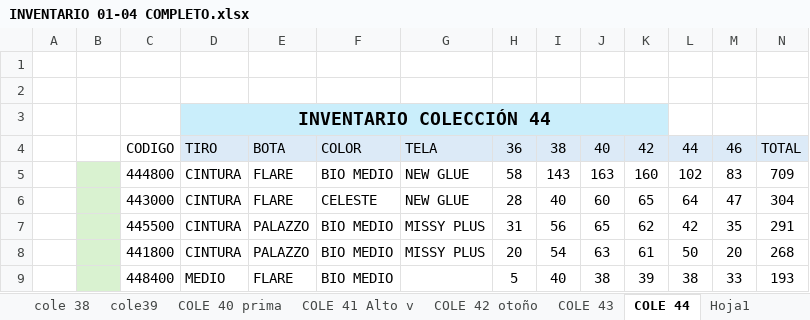
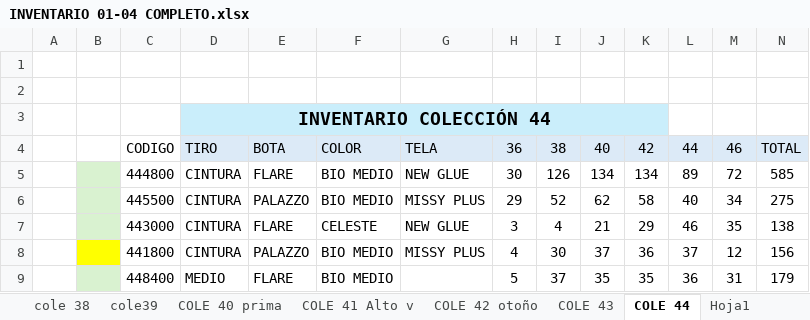
Before and after one commit to mancid-max/adecom-web, an Excel workbook: seed/INVENTARIO 01-04 COMPLETO.xlsx, sheet COLE 44, drawn as a sheet; only a part is shown; values as stored, in another font and other column widths than the file's, no borders; removed rows and columns are numbered as before the commit, all else as after; the diff covers the shown part only; the diff names each change by its address in the sheet, - before the commit and + after, or states it on an @@ line.

```diff
--- a/seed/INVENTARIO 01-04 COMPLETO.xlsx (sheet COLE 44)
+++ b/seed/INVENTARIO 01-04 COMPLETO.xlsx (sheet COLE 44)
-H5: 58
+H5: 30
-I5: 143
+I5: 126
-J5: 163
+J5: 134
-K5: 160
+K5: 134
-L5: 102
+L5: 89
-M5: 83
+M5: 72
-N5: 709
+N5: 585
-row 6:  |  | 443000 | CINTURA | FLARE | CELESTE | NEW GLUE | 28 | 40 | 60 | 65 | 64 | 47 | 304
-H6: 31
+H6: 29
-I6: 56
+I6: 52
-J6: 65
+J6: 62
-K6: 62
+K6: 58
-L6: 42
+L6: 40
-M6: 35
+M6: 34
-N6: 291
+N6: 275
+row 7:  |  | 443000 | CINTURA | FLARE | CELESTE | NEW GLUE | 3 | 4 | 21 | 29 | 46 | 35 | 138
-B8 fill: #D9F2D0
+B8 fill: #FFFF00
-H8: 20
+H8: 4
-I8: 54
+I8: 30
-J8: 63
+J8: 37
-K8: 61
+K8: 36
-L8: 50
+L8: 37
-M8: 20
+M8: 12
-N8: 268
+N8: 156
-I9: 40
+I9: 37
-J9: 38
+J9: 35
-K9: 39
+K9: 35
-L9: 38
+L9: 36
-M9: 33
+M9: 31
-N9: 193
+N9: 179
```
Also changed, not shown: 2 added rows, 1 removed row, 45 edited cells and cell formats elsewhere in this sheet, sheet COLE 43, sheet COLE 42 otoño, sheet Resumen, formulas that keep their value, 1 other file.
